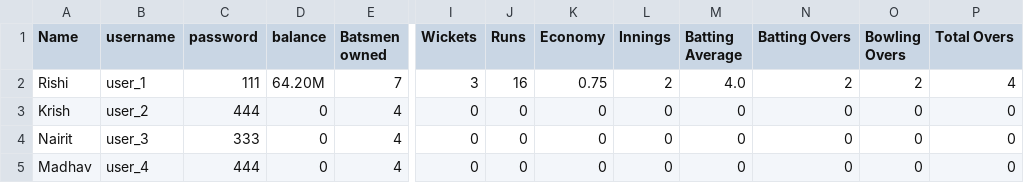
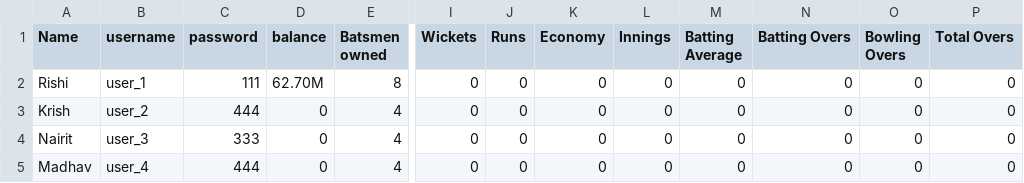
Before and after one commit to Shortcircuit-163/Cricket-game, a CSV file: all_data/user_data.csv, drawn as a sheet; only a part is shown, gaps mark what is left out; the diff names each change by its address in the sheet, - before the commit and + after, or states it on an @@ line.

Commit message:
stats change in user_data

```diff
--- a/all_data/user_data.csv
+++ b/all_data/user_data.csv
-D2 (balance): 64.20M
+D2 (balance): 62.70M
-E2 (Batsmen owned): 7
+E2 (Batsmen owned): 8
-I2 (Wickets): 3
+I2 (Wickets): 0
-J2 (Runs): 16
+J2 (Runs): 0
-K2 (Economy): 0.75
+K2 (Economy): 0
-L2 (Innings): 2
+L2 (Innings): 0
-M2 (Batting Average): 4.0
+M2 (Batting Average): 0
-N2 (Batting Overs): 2
+N2 (Batting Overs): 0
-O2 (Bowling Overs): 2
+O2 (Bowling Overs): 0
-P2 (Total Overs): 4
+P2 (Total Overs): 0
```
